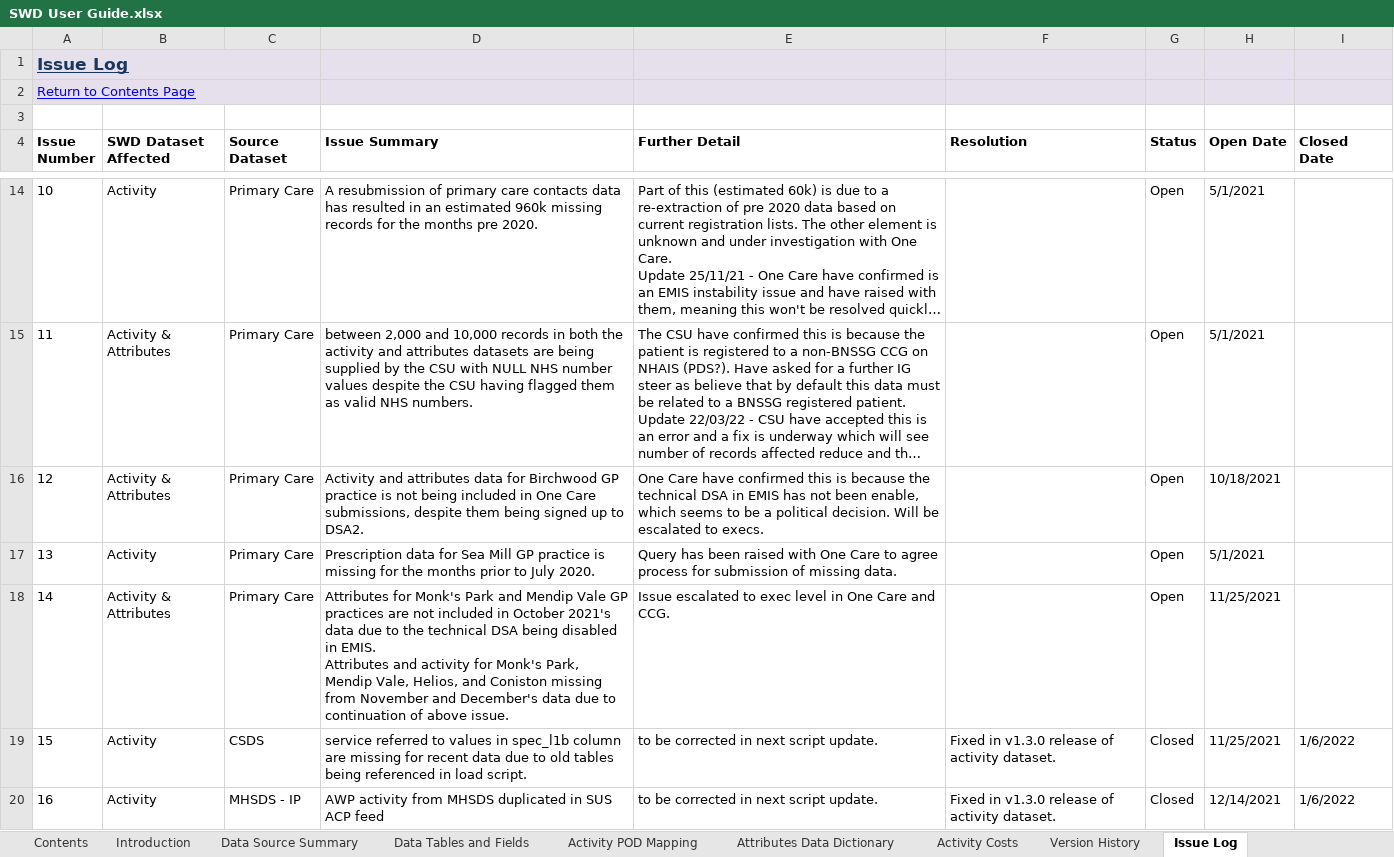
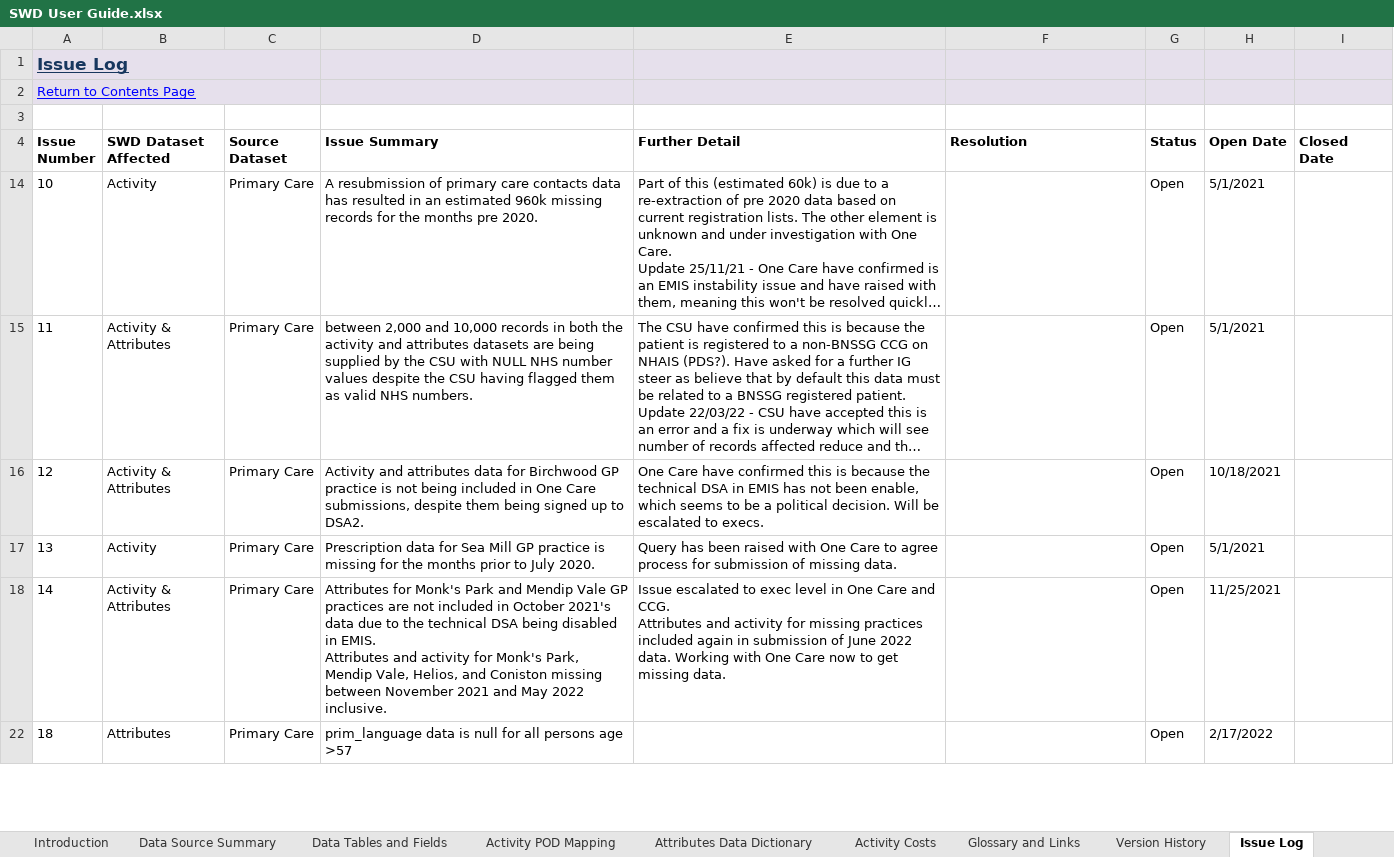
Before and after one commit to BusinessInformationBNSSG/SWD, an Excel workbook: SWD User Guide.xlsx, sheet Issue Log, drawn as a sheet; only a part is shown, gaps mark what is left out; the shorter side is filled out with more unchanged rows; long unchanged cells end in …; values as stored, in another font and other column widths than the file's, no borders; conditional formats not drawn; removed rows and columns are numbered as before the commit, all else as after; ↵ is a line break in a cell; the diff covers the shown part only; the diff names each change by its address in the sheet, - before the commit and + after, or states it on an @@ line.

Commit message:
Add files via upload

```diff
--- a/SWD User Guide.xlsx (sheet Issue Log)
+++ b/SWD User Guide.xlsx (sheet Issue Log)
-D18 (Issue Summary): …Coniston missing from November and December's data due to continuation of above issue.
+D18 (Issue Summary): …Coniston missing between November 2021 and May 2022 inclusive.
-E18 (Further Detail): …and CCG.
+E18 (Further Detail): …and CCG. ↵ Attributes and activity for missing practices included again in submission of June 2022 data. Working with One Care now to get missing data.
@@ row 19 hidden: 15 | Activity | CSDS | service referred to values in spec_l1b column are missing for recent data due to old tables being referenced in load script. | to be corrected in next script update. | Fixed in v1.3.0 release of activity dataset. | Closed | 11/25/2021 | 1/6/2022 @@
@@ row 20 hidden: 16 | Activity | MHSDS - IP | AWP activity from MHSDS duplicated in SUS ACP feed | to be corrected in next script update. | Fixed in v1.3.0 release of activity dataset. | Closed | 12/14/2021 | 1/6/2022 @@
```
Also changed, not shown: 2 added rows and 10 hidden or unhidden rows elsewhere in this sheet, sheet Attributes Data Dictionary, sheet Activity Costs, sheet Version History, sheet Data Source Summary, sheet Data Tables and Fields, other sheet tabs, charts or pictures.
